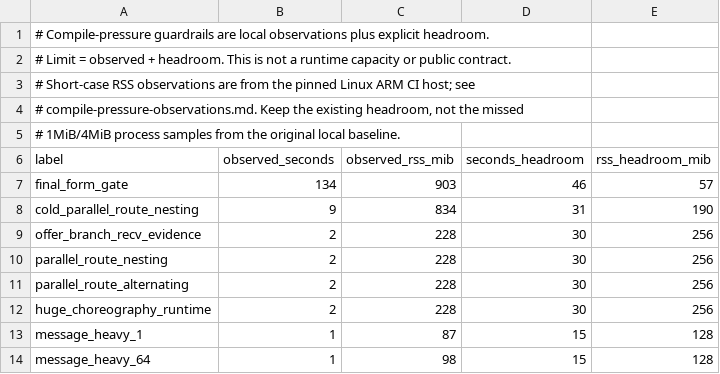
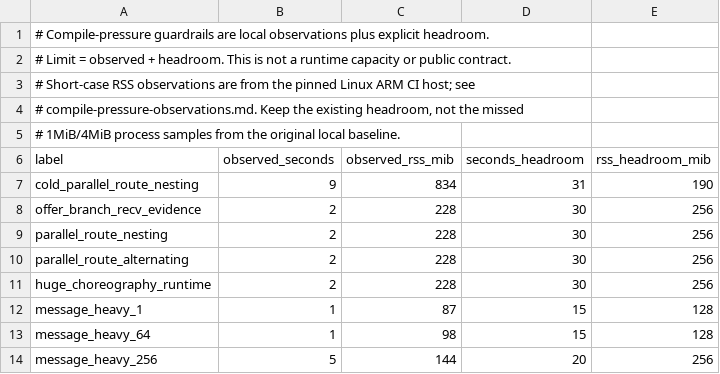
Before and after one commit to hibanaworks/hibana, a TSV file: .github/measurement_snapshots/hibana-compile-pressure-budget.tsv, drawn as a sheet; only a part is shown; the shorter side is filled out with more unchanged rows.

Commit message:
Guard the final-form process tree with the shared memory limit

```diff
--- a/.github/measurement_snapshots/hibana-compile-pressure-budget.tsv
+++ b/.github/measurement_snapshots/hibana-compile-pressure-budget.tsv
@@ -6,3 +6,2 @@
 label	observed_seconds	observed_rss_mib	seconds_headroom	rss_headroom_mib
-final_form_gate	134	903	46	57
 cold_parallel_route_nesting	9	834	31	190
```
Also changed, not shown: 3 other files.
